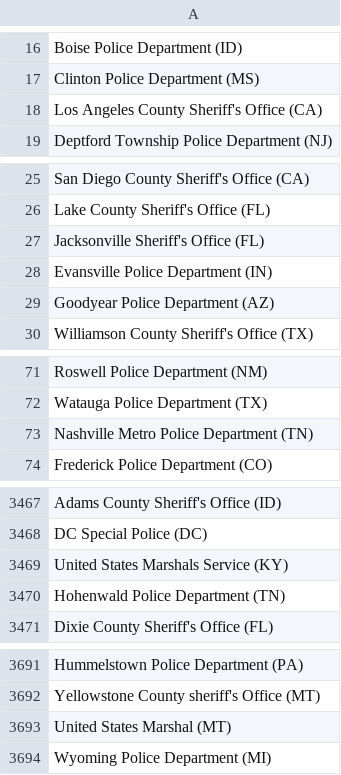
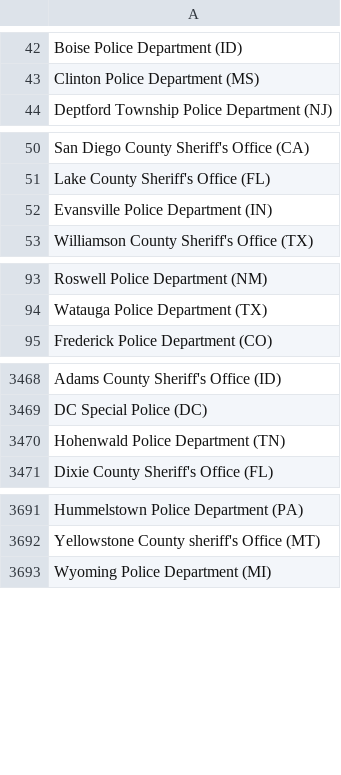
Before and after one commit to connorrothschild/police-killings, a CSV file: public/data/departments.csv, drawn as a sheet; only a part is shown, gaps mark what is left out; the diff covers the shown part only.

Commit message:
Flat: latest data (2023-02-08T00:32:08.321Z) {   "date": "2023-02-08T00:32:08.321Z",   "files": [     {       "name": "public/data/cleaned.csv",       "deltaBytes": 24161,       "source": "https://mappingpoliceviolence.squarespace.com/s/MPVDatasetDownload.xlsx"     },     {       "name": "public/data/departments.csv",       "deltaBytes": -11,       "source": "https://mappingpoliceviolence.squarespace.com/s/MPVDatasetDownload.xlsx"     },     {       "name": "public/data/raw.xlsx",       "deltaBytes": 26525,       "source": "https://mappingpoliceviolence.squarespace.com/s/MPVDatasetDownload.xlsx"     }   ] }

```diff
--- a/public/data/departments.csv
+++ b/public/data/departments.csv
@@ -17,3 +43,2 @@ Boise Police Department (ID)
 Clinton Police Department (MS)
-Los Angeles County Sheriff's Office (CA)
 Deptford Township Police Department (NJ)
@@ -26,5 +51,3 @@ San Diego County Sheriff's Office (CA)
 Lake County Sheriff's Office (FL)
-Jacksonville Sheriff's Office (FL)
 Evansville Police Department (IN)
-Goodyear Police Department (AZ)
 Williamson County Sheriff's Office (TX)
@@ -72,3 +94,2 @@ Roswell Police Department (NM)
 Watauga Police Department (TX)
-Nashville Metro Police Department (TN)
 Frederick Police Department (CO)
@@ -3468,3 +3469,2 @@ Adams County Sheriff's Office (ID)
 DC Special Police (DC)
-United States Marshals Service (KY)
 Hohenwald Police Department (TN)
@@ -3692,3 +3692,2 @@ Hummelstown Police Department (PA)
 Yellowstone County sheriff's Office (MT)
-United States Marshal (MT)
 Wyoming Police Department (MI)
```
Also changed, not shown: 3 added rows and 23 moved rows elsewhere in this file, 1 other file.
